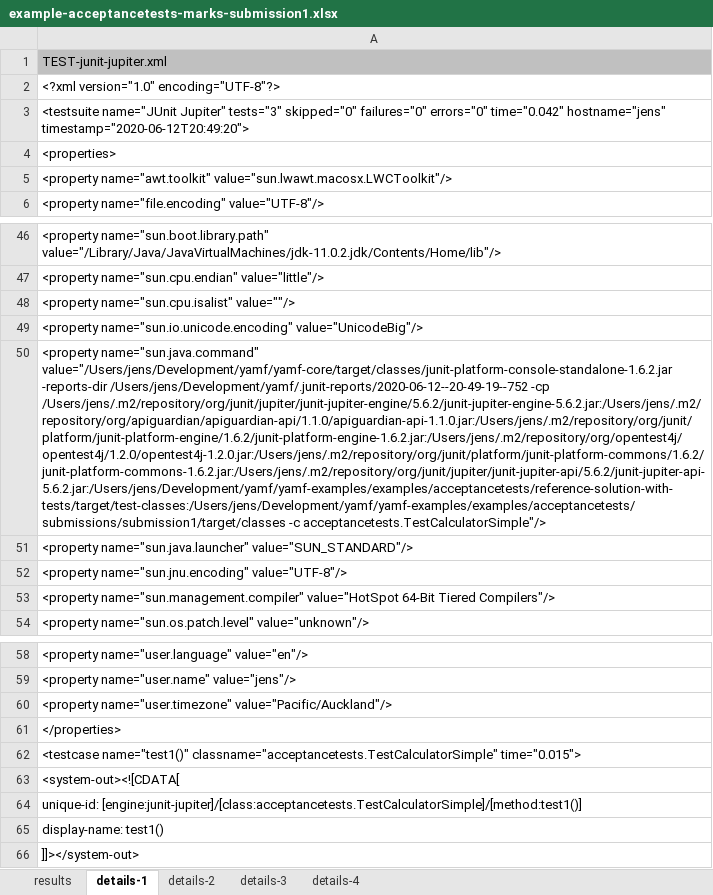
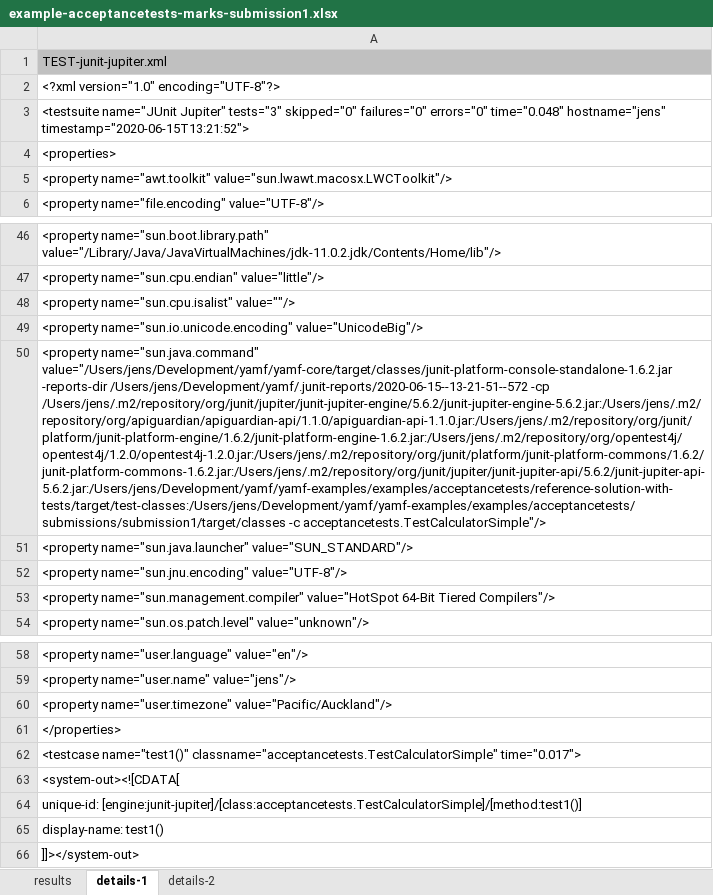
Before and after one commit to jensdietrich/yamf, an Excel workbook: yamf-examples/sample-reports/example-acceptancetests-marks-submission1.xlsx, sheet details-1, drawn as a sheet; only a part is shown, gaps mark what is left out; values as stored, in another font and other column widths than the file's, no borders; the diff names each change by its address in the sheet, - before the commit and + after, or states it on an @@ line.

```diff
--- a/yamf-examples/sample-reports/example-acceptancetests-marks-submission1.xlsx (sheet details-1)
+++ b/yamf-examples/sample-reports/example-acceptancetests-marks-submission1.xlsx (sheet details-1)
-sheet tab: details-3
-sheet tab: details-4
-A3: …failures="0" errors="0" time="0.042" hostname="jens" timestamp="2020-06-12T20:49:20">
+A3: …failures="0" errors="0" time="0.048" hostname="jens" timestamp="2020-06-15T13:21:52">
-A50: …value="/Users/jens/Development/yamf/yamf-core/target/classes/junit-platform-console-standalone-1.6.2.jar -reports-dir /Users/jens/Development/yamf/.junit-reports/2020-06-12--20-49-19--752 -cp /Users/jens/.m2/repository/org/junit/jupiter/junit-jupiter-engine/5.6.2/junit-jupiter-engine-5.6.2.jar:/Users/jens/.m2/repository/org/apiguardian/apiguardian-api/1.1.0/apiguardian-api-1.1.0.jar:/Users/jens/.m2/repository/org/junit/platform/junit-platform-engine/1.6.2/junit-platform-engine-1.6.2.jar:/Users/jens/.m2/repository/org/opentest4j/opentest4j/1.2.0/opentest4j-1.2.0.jar:/Users/jens/.m2/repository/org/junit/platform/junit-platform-commons/1.6.2/junit-platform-commons-1.6.2.jar:/Users/jens/.m2/repository/org/junit/jupiter/junit-jupiter-api/5.6.2/junit-jupiter-api-5.6.2.jar:/Users/jens/Development/yamf/yamf-examples/examples/acceptancetests/reference-solution-with-tests/target/test-classes:/Users/jens/Development/yamf/yamf-examples/examples/acceptancetests/submissions/submission1/target/classes…
+A50: …value="/Users/jens/Development/yamf/yamf-core/target/classes/junit-platform-console-standalone-1.6.2.jar -reports-dir /Users/jens/Development/yamf/.junit-reports/2020-06-15--13-21-51--572 -cp /Users/jens/.m2/repository/org/junit/jupiter/junit-jupiter-engine/5.6.2/junit-jupiter-engine-5.6.2.jar:/Users/jens/.m2/repository/org/apiguardian/apiguardian-api/1.1.0/apiguardian-api-1.1.0.jar:/Users/jens/.m2/repository/org/junit/platform/junit-platform-engine/1.6.2/junit-platform-engine-1.6.2.jar:/Users/jens/.m2/repository/org/opentest4j/opentest4j/1.2.0/opentest4j-1.2.0.jar:/Users/jens/.m2/repository/org/junit/platform/junit-platform-commons/1.6.2/junit-platform-commons-1.6.2.jar:/Users/jens/.m2/repository/org/junit/jupiter/junit-jupiter-api/5.6.2/junit-jupiter-api-5.6.2.jar:/Users/jens/Development/yamf/yamf-examples/examples/acceptancetests/reference-solution-with-tests/target/test-classes:/Users/jens/Development/yamf/yamf-examples/examples/acceptancetests/submissions/submission1/target/classes…
-A62: …name="test1()" classname="acceptancetests.TestCalculatorSimple" time="0.015">
+A62: …name="test1()" classname="acceptancetests.TestCalculatorSimple" time="0.017">
```
Also changed, not shown: sheet details-2, sheet results, yamf-examples/sample-reports/example-mvn-marks-submission1.xlsx, 24 other files.
